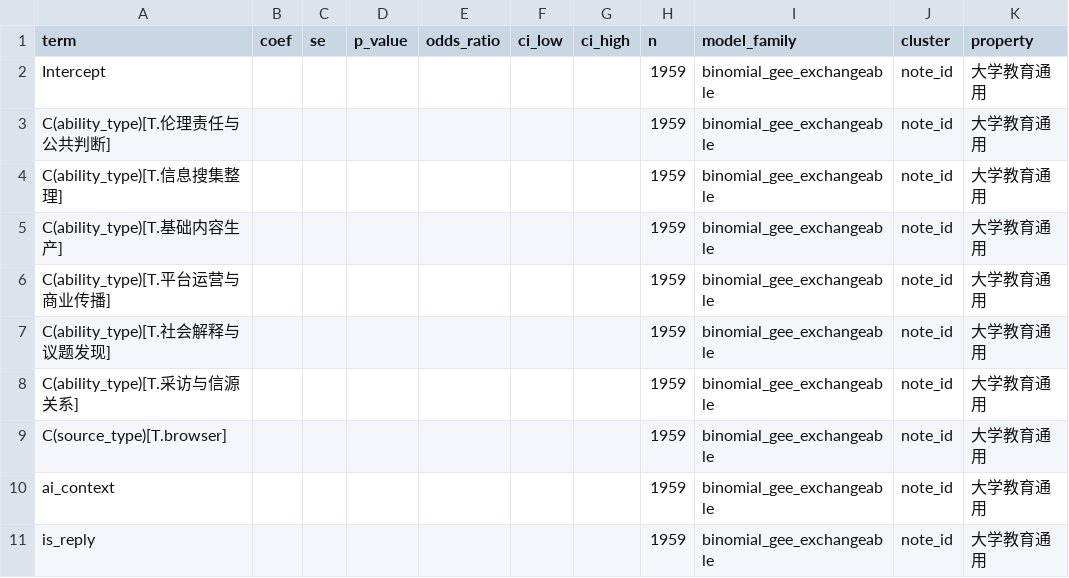
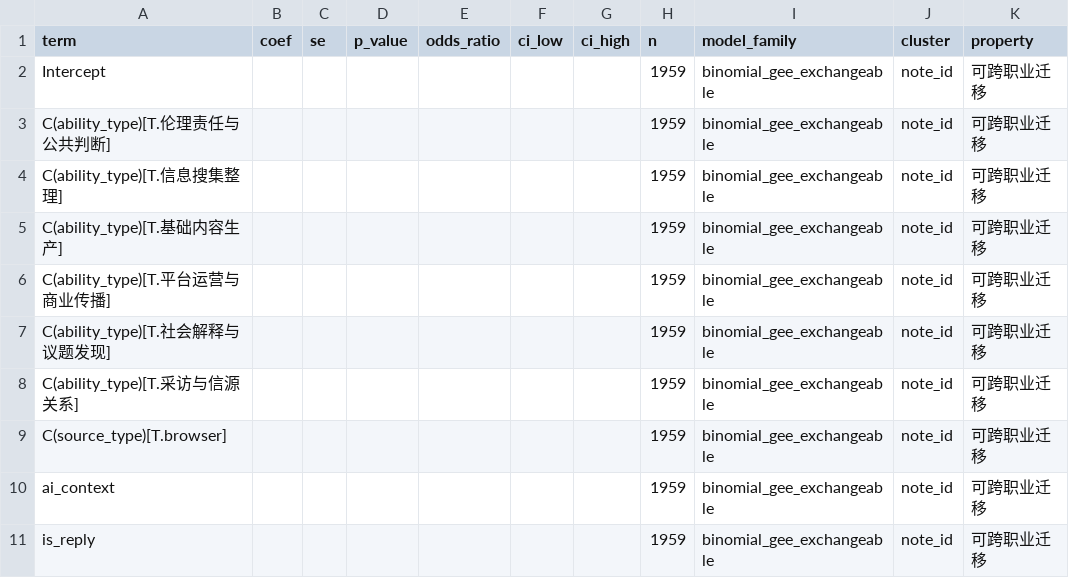
Before and after one commit to daniu-star/news-education-legitimacy-reproducibility, a CSV file: results_aggregate/models/formal_gee/rq3/property_cross_occupation_transfer_gee.csv, drawn as a sheet.

```diff
--- a/results_aggregate/models/formal_gee/rq3/property_cross_occupation_transfer_gee.csv
+++ b/results_aggregate/models/formal_gee/rq3/property_cross_occupation_transfer_gee.csv
@@ -1,11 +1,11 @@
 term,coef,se,p_value,odds_ratio,ci_low,ci_high,n,model_family,cluster,property
-Intercept,,,,,,,1959,binomial_gee_exchangeable,note_id,大学教育通用
-C(ability_type)[T.伦理责任与公共判断],,,,,,,1959,binomial_gee_exchangeable,note_id,大学教育通用
-C(ability_type)[T.信息搜集整理],,,,,,,1959,binomial_gee_exchangeable,note_id,大学教育通用
-C(ability_type)[T.基础内容生产],,,,,,,1959,binomial_gee_exchangeable,note_id,大学教育通用
-C(ability_type)[T.平台运营与商业传播],,,,,,,1959,binomial_gee_exchangeable,note_id,大学教育通用
-C(ability_type)[T.社会解释与议题发现],,,,,,,1959,binomial_gee_exchangeable,note_id,大学教育通用
-C(ability_type)[T.采访与信源关系],,,,,,,1959,binomial_gee_exchangeable,note_id,大学教育通用
-C(source_type)[T.browser],,,,,,,1959,binomial_gee_exchangeable,note_id,大学教育通用
-ai_context,,,,,,,1959,binomial_gee_exchangeable,note_id,大学教育通用
-is_reply,,,,,,,1959,binomial_gee_exchangeable,note_id,大学教育通用
+Intercept,,,,,,,1959,binomial_gee_exchangeable,note_id,可跨职业迁移
+C(ability_type)[T.伦理责任与公共判断],,,,,,,1959,binomial_gee_exchangeable,note_id,可跨职业迁移
+C(ability_type)[T.信息搜集整理],,,,,,,1959,binomial_gee_exchangeable,note_id,可跨职业迁移
+C(ability_type)[T.基础内容生产],,,,,,,1959,binomial_gee_exchangeable,note_id,可跨职业迁移
+C(ability_type)[T.平台运营与商业传播],,,,,,,1959,binomial_gee_exchangeable,note_id,可跨职业迁移
+C(ability_type)[T.社会解释与议题发现],,,,,,,1959,binomial_gee_exchangeable,note_id,可跨职业迁移
+C(ability_type)[T.采访与信源关系],,,,,,,1959,binomial_gee_exchangeable,note_id,可跨职业迁移
+C(source_type)[T.browser],,,,,,,1959,binomial_gee_exchangeable,note_id,可跨职业迁移
+ai_context,,,,,,,1959,binomial_gee_exchangeable,note_id,可跨职业迁移
+is_reply,,,,,,,1959,binomial_gee_exchangeable,note_id,可跨职业迁移
```
Also changed, not shown: results_aggregate/models/formal_gee/rq1/judgment_clear_gee.csv, results_aggregate/models/formal_gee/rq1/negative_gee.csv, 15 other files.
